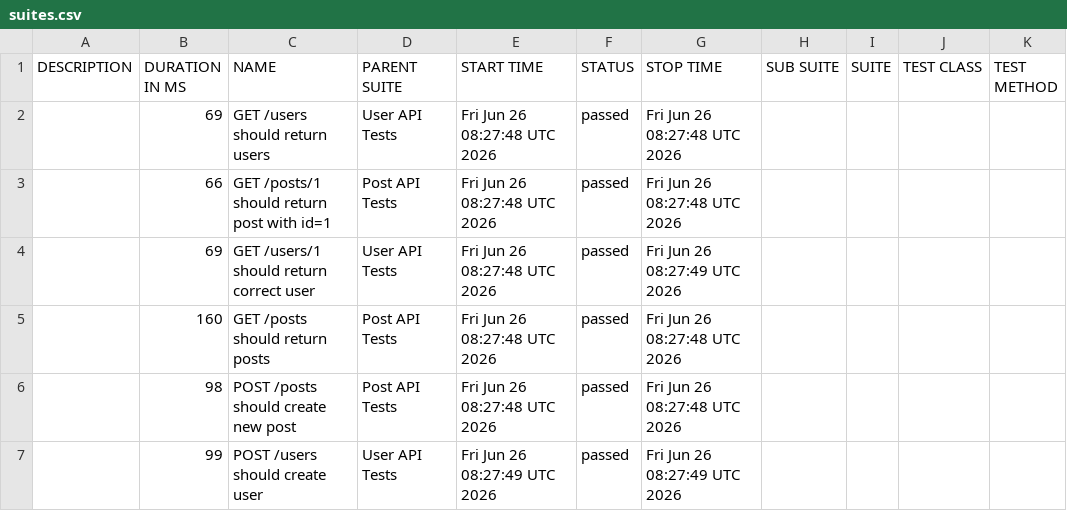
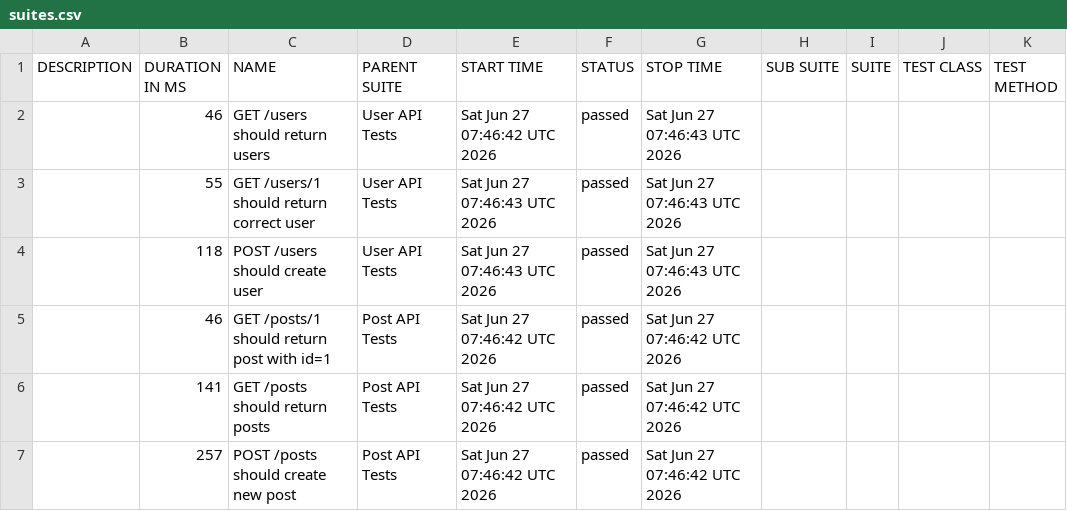
Before and after one commit to AnhAutomationTester/API_Automation_Mocha, a CSV file: data/suites.csv, drawn as a sheet.

```diff
--- a/data/suites.csv
+++ b/data/suites.csv
@@ -1,7 +1,7 @@
 "DESCRIPTION","DURATION IN MS","NAME","PARENT SUITE","START TIME","STATUS","STOP TIME","SUB SUITE","SUITE","TEST CLASS","TEST METHOD"
-"","69","GET /users should return users","User API Tests","Fri Jun 26 08:27:48 UTC 2026","passed","Fri Jun 26 08:27:48 UTC 2026","","","",""
-"","66","GET /posts/1 should return post with id=1","Post API Tests","Fri Jun 26 08:27:48 UTC 2026","passed","Fri Jun 26 08:27:48 UTC 2026","","","",""
-"","69","GET /users/1 should return correct user","User API Tests","Fri Jun 26 08:27:48 UTC 2026","passed","Fri Jun 26 08:27:49 UTC 2026","","","",""
-"","160","GET /posts should return posts","Post API Tests","Fri Jun 26 08:27:48 UTC 2026","passed","Fri Jun 26 08:27:48 UTC 2026","","","",""
-"","98","POST /posts should create new post","Post API Tests","Fri Jun 26 08:27:48 UTC 2026","passed","Fri Jun 26 08:27:48 UTC 2026","","","",""
-"","99","POST /users should create user","User API Tests","Fri Jun 26 08:27:49 UTC 2026","passed","Fri Jun 26 08:27:49 UTC 2026","","","",""
+"","46","GET /users should return users","User API Tests","Sat Jun 27 07:46:42 UTC 2026","passed","Sat Jun 27 07:46:43 UTC 2026","","","",""
+"","55","GET /users/1 should return correct user","User API Tests","Sat Jun 27 07:46:43 UTC 2026","passed","Sat Jun 27 07:46:43 UTC 2026","","","",""
+"","118","POST /users should create user","User API Tests","Sat Jun 27 07:46:43 UTC 2026","passed","Sat Jun 27 07:46:43 UTC 2026","","","",""
+"","46","GET /posts/1 should return post with id=1","Post API Tests","Sat Jun 27 07:46:42 UTC 2026","passed","Sat Jun 27 07:46:42 UTC 2026","","","",""
+"","141","GET /posts should return posts","Post API Tests","Sat Jun 27 07:46:42 UTC 2026","passed","Sat Jun 27 07:46:42 UTC 2026","","","",""
+"","257","POST /posts should create new post","Post API Tests","Sat Jun 27 07:46:42 UTC 2026","passed","Sat Jun 27 07:46:42 UTC 2026","","","",""
```
Also changed, not shown: 50 other files.
